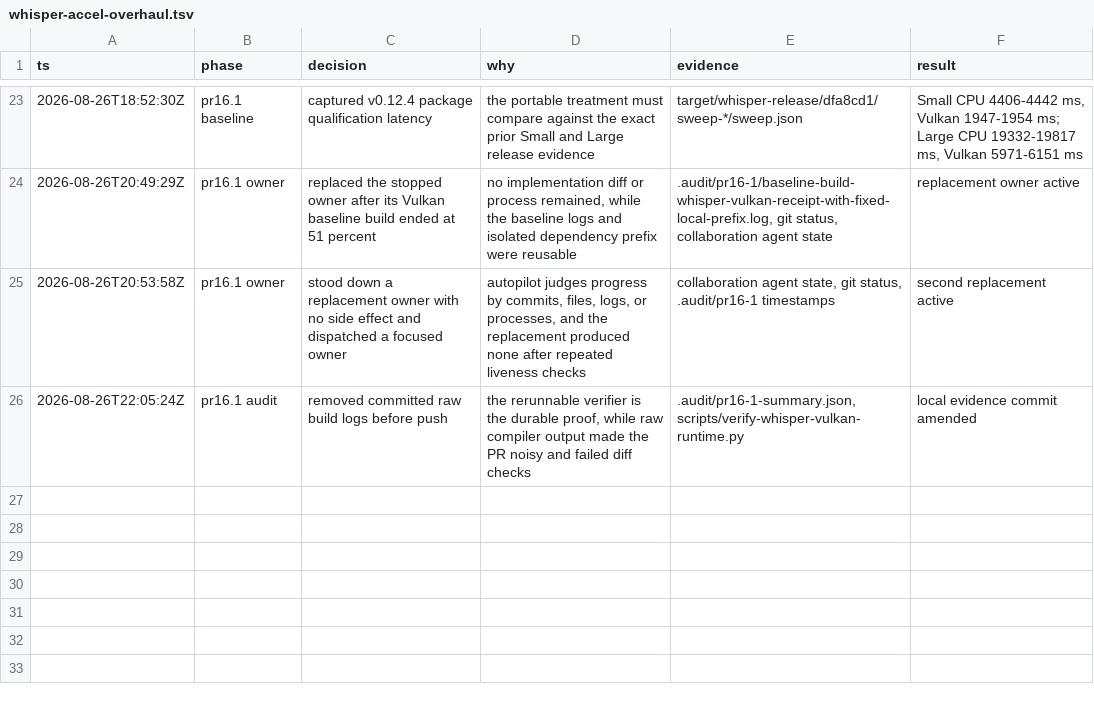
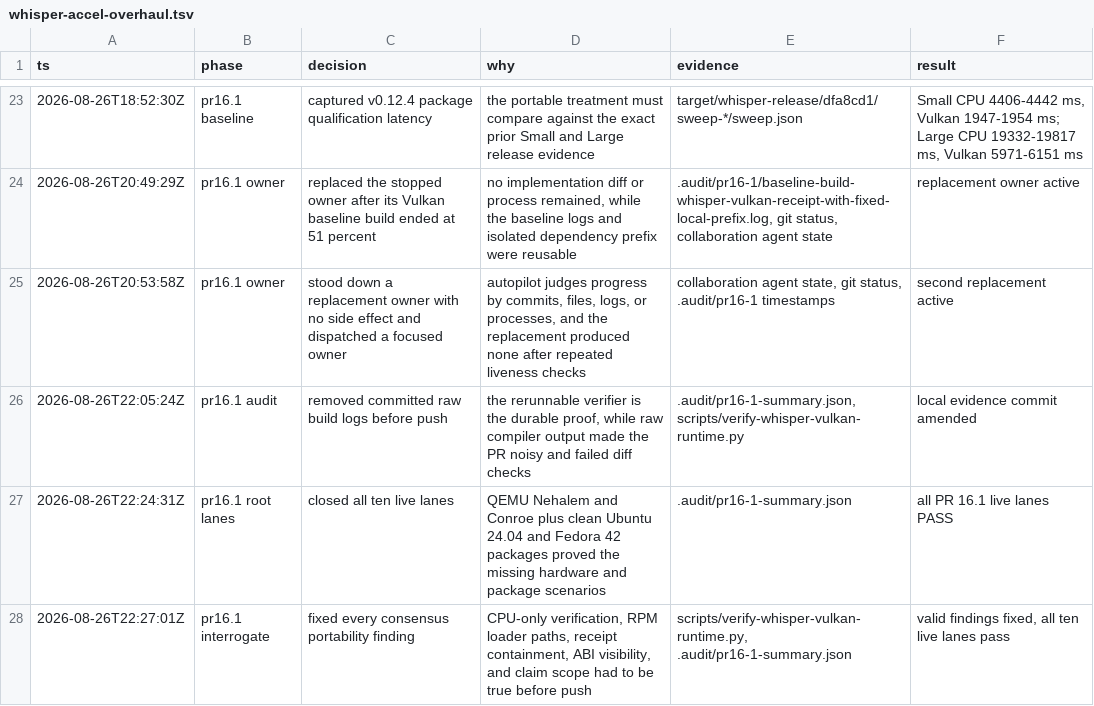
Before and after one commit to ddv1982/echo, a TSV file: .audit/whisper-accel-overhaul.tsv, drawn as a sheet; only a part is shown, gaps mark what is left out; the diff names each change by its address in the sheet, - before the commit and + after, or states it on an @@ line.

```diff
--- a/.audit/whisper-accel-overhaul.tsv
+++ b/.audit/whisper-accel-overhaul.tsv
+row 27: 2026-08-26T22:24:31Z | pr16.1 root lanes | closed all ten live lanes | QEMU Nehalem and Conroe plus clean Ubuntu 24.04 and Fedora 42 packages proved the missing hardware and package scenarios | .audit/pr16-1-summary.json | all PR 16.1 live lanes PASS
+row 28: 2026-08-26T22:27:01Z | pr16.1 interrogate | fixed every consensus portability finding | CPU-only verification, RPM loader paths, receipt containment, ABI visibility, and claim scope had to be true before push | scripts/verify-whisper-vulkan-runtime.py, .audit/pr16-1-summary.json | valid findings fixed, all ten live lanes pass
```
Also changed, not shown: .audit/pr16-1-owner.tsv, 4 other files.
